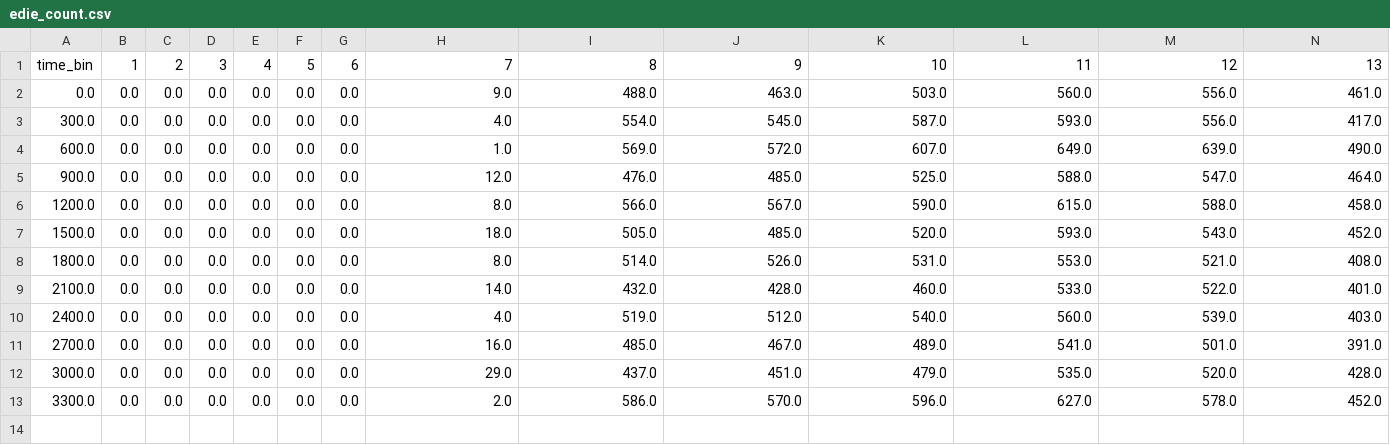
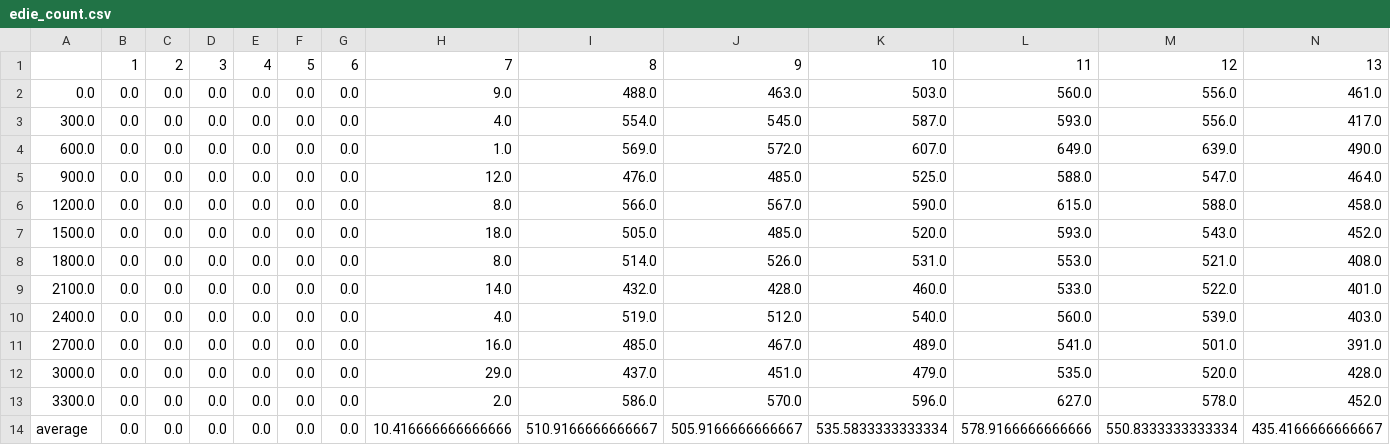
Before and after one commit to Dylan-Wyl10/VLM-TSE, a CSV file: data/traffic_state/traffic_state_groundtruth/5min/edie_count.csv (was data/traffic_state/traffic_state_groundtruth/edie_count.csv), drawn as a sheet; only a part is shown; rows hold the shown columns only; the diff names each change by its address in the sheet, - before the commit and + after, or states it on an @@ line.

```diff
--- a/data/traffic_state/traffic_state_groundtruth/edie_count.csv
+++ b/data/traffic_state/traffic_state_groundtruth/5min/edie_count.csv
-A1: time_bin
+A1: (empty)
+row 14: average | 0.0 | 0.0 | 0.0 | 0.0 | 0.0 | 0.0 | 10.416666666666666 | 510.9166666666667 | 505.9166666666667 | 535.5833333333334 | 578.9166666666666 | 550.8333333333334 | 435.4166666666667
```
Also changed, not shown: data/traffic_state/traffic_state_groundtruth/5min/edie_density.csv, data/traffic_state/traffic_state_groundtruth/5min/edie_flow.csv, 26 other files.
